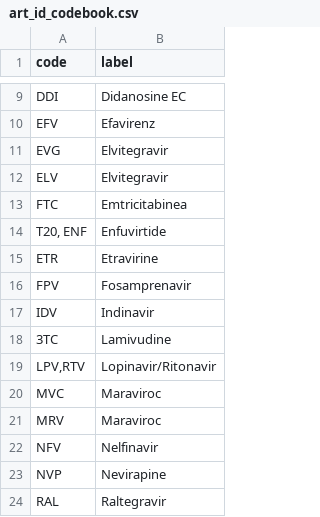
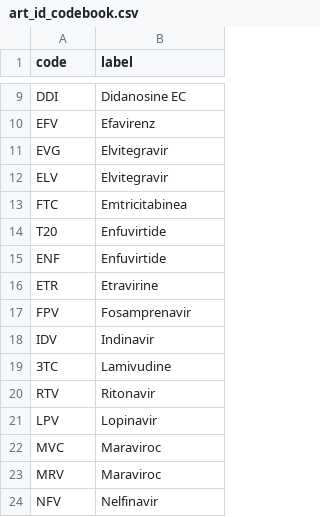
Before and after one commit to CCASANET/qa-checks-r, a CSV file: resource/art_id_codebook.csv, drawn as a sheet; only a part is shown, gaps mark what is left out; the shorter side is filled out with more unchanged rows.

```diff
--- a/resource/art_id_codebook.csv
+++ b/resource/art_id_codebook.csv
@@ -13,3 +13,4 @@ ELV,Elvitegravir
 FTC,Emtricitabinea
-"T20, ENF",Enfuvirtide
+T20,Enfuvirtide
+ENF,Enfuvirtide
 ETR,Etravirine
@@ -18,3 +19,4 @@ IDV,Indinavir
 3TC,Lamivudine
-"LPV,RTV",Lopinavir/Ritonavir
+RTV,Ritonavir
+LPV,Lopinavir
 MVC,Maraviroc
```
Also changed, not shown: 3 other files.
